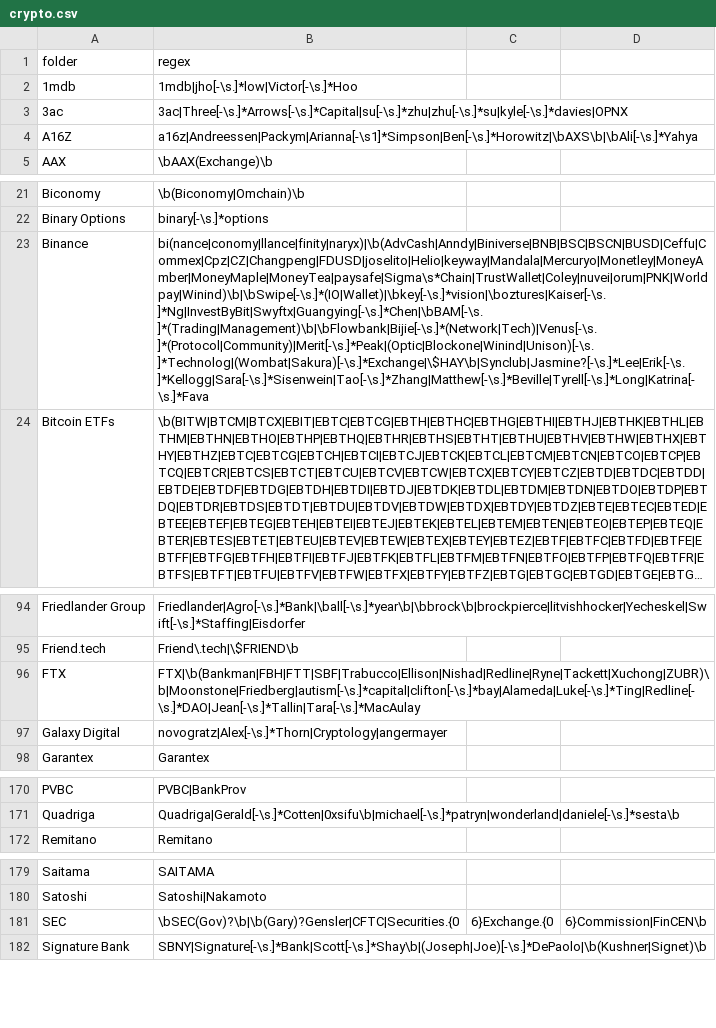
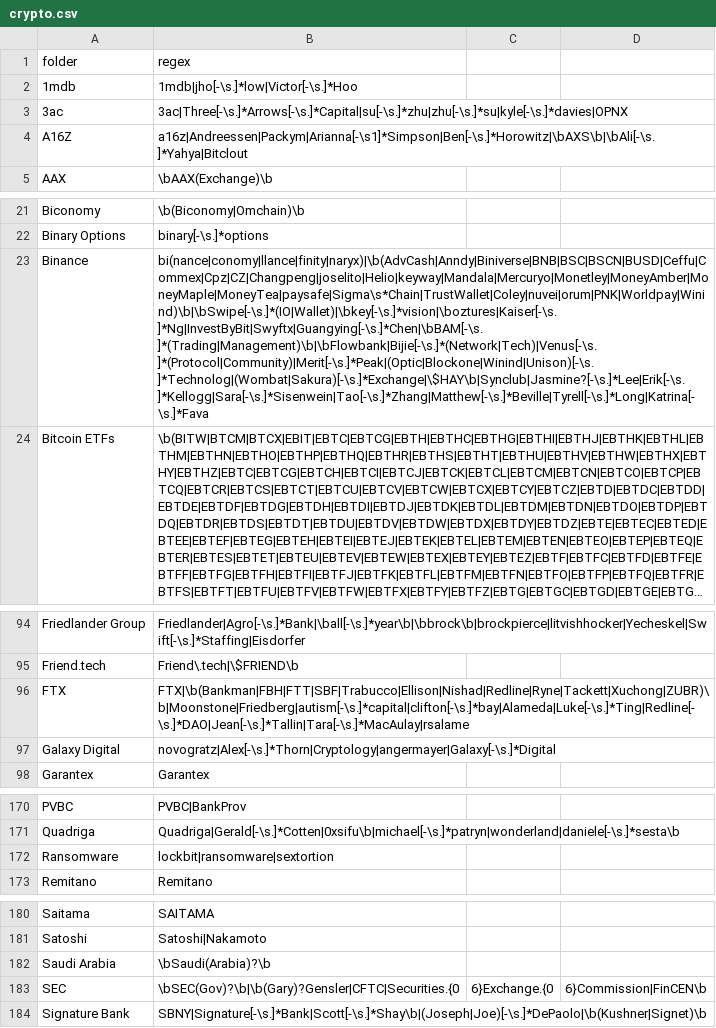
Before and after one commit to michelcrypt4d4mus/clown_sort, a CSV file: clown_sort/sorting_rules/crypto.csv, drawn as a sheet; only a part is shown, gaps mark what is left out; long unchanged cells end in …; the diff covers the shown part only; the diff names each change by its address in the sheet, - before the commit and + after, or states it on an @@ line.

Commit message:
more rules

```diff
--- a/clown_sort/sorting_rules/crypto.csv
+++ b/clown_sort/sorting_rules/crypto.csv
-B4 (regex): a16z|Andreessen|Packym|Arianna[-\s1]*Simpson|Ben[-\s.]*Horowitz|\bAXS\b|\bAli[-\s.]*Yahya
+B4 (regex): a16z|Andreessen|Packym|Arianna[-\s1]*Simpson|Ben[-\s.]*Horowitz|\bAXS\b|\bAli[-\s.]*Yahya|Bitclout
-B23 (regex): bi(nance|conomy|llance|finity|naryx)|\b(AdvCash|Anndy|Biniverse|BNB|BSC|BSCN|BUSD|Ceffu|Commex|Cpz|CZ|Changpeng|FDUSD|joselito|Helio|keyway|Mandala|Mercuryo|Monetley|MoneyAmber|MoneyMaple|MoneyTea|paysafe|Sigma\s*Chain|TrustWallet|Coley|nuvei|orum|PNK|Worldpay|Winind)\b|\bSwipe[-\s.]*(IO|Wallet)|\bkey[-\s.]*vision|\boztures|Kaiser[-\s.]*Ng|InvestByBit|Swyftx|Guangying[-\s.]*Chen|\bBAM[-\s.]*(Trading|Management)\b|\bFlowbank|Bijie[-\s.]*(Network|Tech)|Venus[-\s.]*(Protocol|Community)|Merit[-\s.]*Peak|(Optic|Blockone|Winind|Unison)[-\s.]*Technolog|(Wombat|Sakura)[-\s.]*Exchange|\$HAY\b|Synclub|Jasmine?[-\s.]*Lee|Erik[-\s.]*Kellogg|Sara[-\s.]*Sisenwein|Tao[-\s.]*Zhang|Matthew[-\s.]*Beville|Tyrell[-\s.]*Long|Katrina[-\s.]*Fava
+B23 (regex): bi(nance|conomy|llance|finity|naryx)|\b(AdvCash|Anndy|Biniverse|BNB|BSC|BSCN|BUSD|Ceffu|Commex|Cpz|CZ|Changpeng|joselito|Helio|keyway|Mandala|Mercuryo|Monetley|MoneyAmber|MoneyMaple|MoneyTea|paysafe|Sigma\s*Chain|TrustWallet|Coley|nuvei|orum|PNK|Worldpay|Winind)\b|\bSwipe[-\s.]*(IO|Wallet)|\bkey[-\s.]*vision|\boztures|Kaiser[-\s.]*Ng|InvestByBit|Swyftx|Guangying[-\s.]*Chen|\bBAM[-\s.]*(Trading|Management)\b|\bFlowbank|Bijie[-\s.]*(Network|Tech)|Venus[-\s.]*(Protocol|Community)|Merit[-\s.]*Peak|(Optic|Blockone|Winind|Unison)[-\s.]*Technolog|(Wombat|Sakura)[-\s.]*Exchange|\$HAY\b|Synclub|Jasmine?[-\s.]*Lee|Erik[-\s.]*Kellogg|Sara[-\s.]*Sisenwein|Tao[-\s.]*Zhang|Matthew[-\s.]*Beville|Tyrell[-\s.]*Long|Katrina[-\s.]*Fava
-B96 (regex): FTX|\b(Bankman|FBH|FTT|SBF|Trabucco|Ellison|Nishad|Redline|Ryne|Tackett|Xuchong|ZUBR)\b|Moonstone|Friedberg|autism[-\s.]*capital|clifton[-\s.]*bay|Alameda|Luke[-\s.]*Ting|Redline[-\s.]*DAO|Jean[-\s.]*Tallin|Tara[-\s.]*MacAulay
+B96 (regex): FTX|\b(Bankman|FBH|FTT|SBF|Trabucco|Ellison|Nishad|Redline|Ryne|Tackett|Xuchong|ZUBR)\b|Moonstone|Friedberg|autism[-\s.]*capital|clifton[-\s.]*bay|Alameda|Luke[-\s.]*Ting|Redline[-\s.]*DAO|Jean[-\s.]*Tallin|Tara[-\s.]*MacAulay|rsalame
-B97 (regex): novogratz|Alex[-\s.]*Thorn|Cryptology|angermayer
+B97 (regex): novogratz|Alex[-\s.]*Thorn|Cryptology|angermayer|Galaxy[-\s.]*Digital
+row 172: Ransomware | lockbit|ransomware|sextortion
+row 182: Saudi Arabia | \bSaudi(Arabia)?\b
```
Also changed, not shown: 3 edited cells elsewhere in this file, 2 other files.
